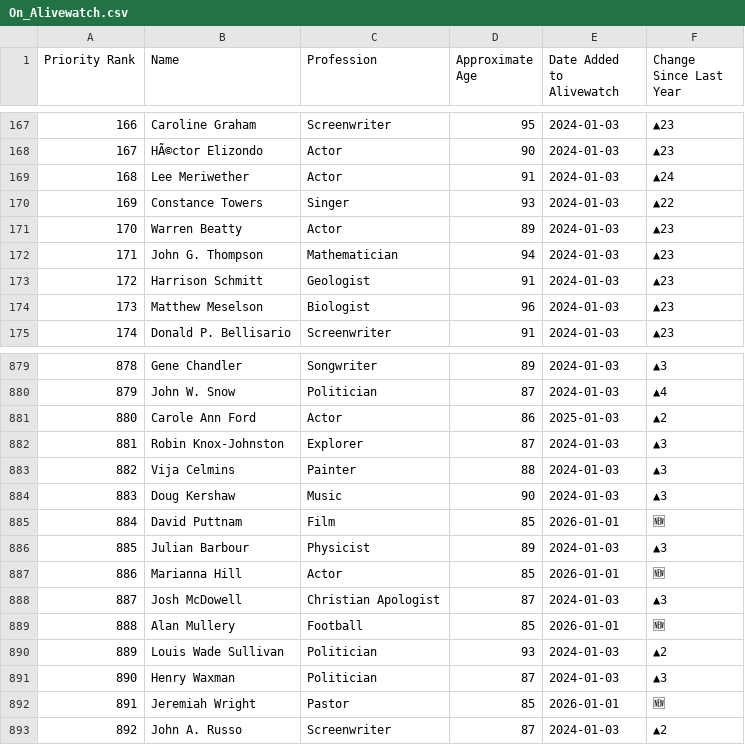
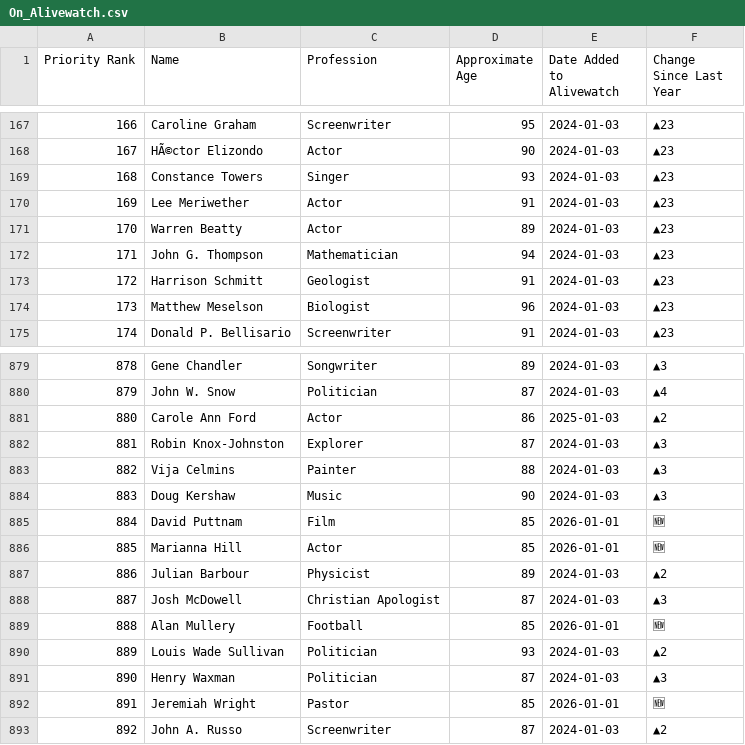
Before and after one commit to Viperiser/alivewatch, a CSV file: data/On_Alivewatch.csv, drawn as a sheet; only a part is shown, gaps mark what is left out; removed rows and columns are numbered as before the commit, all else as after; the diff names each change by its address in the sheet, - before the commit and + after, or states it on an @@ line.

```diff
--- a/data/On_Alivewatch.csv
+++ b/data/On_Alivewatch.csv
-row 169: 168 | Lee Meriwether | Actor | 91 | 2024-01-03 | ▲24
@@ column A (Priority Rank) renumbered between rows 169 and 886 @@
-F169 (Change Since Last Year): ▲22
+F169 (Change Since Last Year): ▲23
+row 170: 169 | Lee Meriwether | Actor | 91 | 2024-01-03 | ▲23
-row 886: 885 | Julian Barbour | Physicist | 89 | 2024-01-03 | ▲3
+row 887: 886 | Julian Barbour | Physicist | 89 | 2024-01-03 | ▲2
```
Also changed, not shown: 3 other files.
